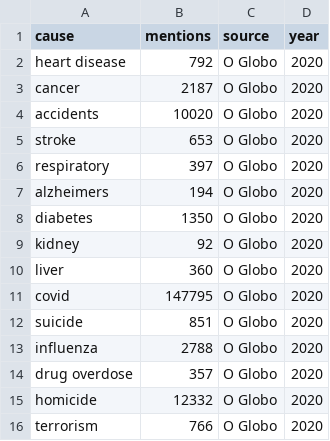
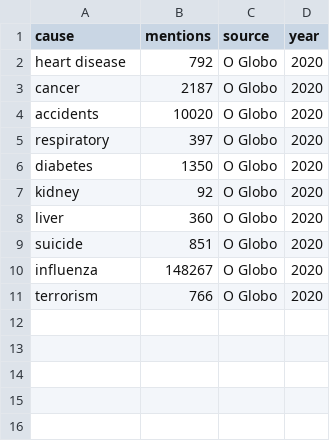
Before and after one commit to antea04/media-news-deaths-analysis, a CSV file: data/bra/media_deaths_mentions_pt.csv, drawn as a sheet.

Commit message:
Improve brazil data to properly account for influenza

```diff
--- a/data/bra/media_deaths_mentions_pt.csv
+++ b/data/bra/media_deaths_mentions_pt.csv
@@ -4,5 +4,3 @@ cancer,2187,O Globo,2020
 accidents,10020,O Globo,2020
-stroke,653,O Globo,2020
 respiratory,397,O Globo,2020
-alzheimers,194,O Globo,2020
 diabetes,1350,O Globo,2020
@@ -10,7 +8,4 @@ kidney,92,O Globo,2020
 liver,360,O Globo,2020
-covid,147795,O Globo,2020
 suicide,851,O Globo,2020
-influenza,2788,O Globo,2020
-drug overdose,357,O Globo,2020
-homicide,12332,O Globo,2020
+influenza,148267,O Globo,2020
 terrorism,766,O Globo,2020
```
Also changed, not shown: data/bra/media_deaths_results_pt.csv, 2 other files.
